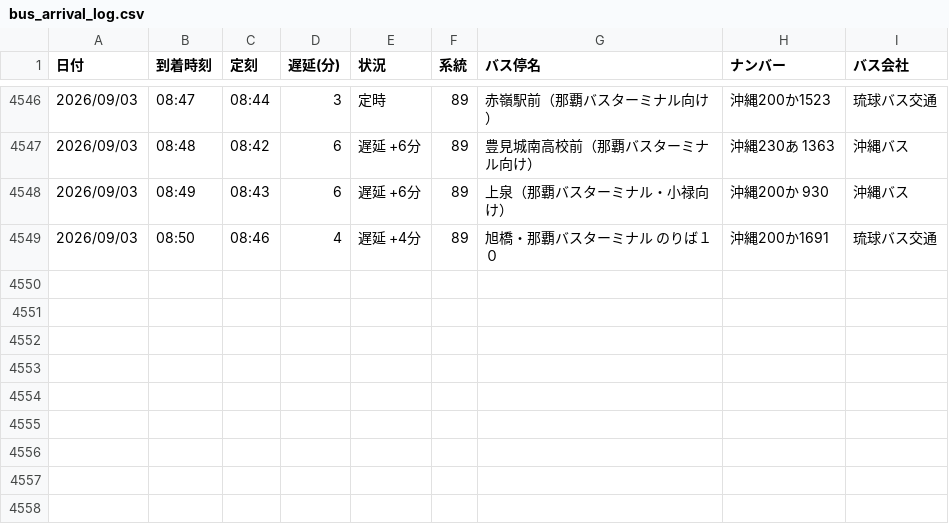
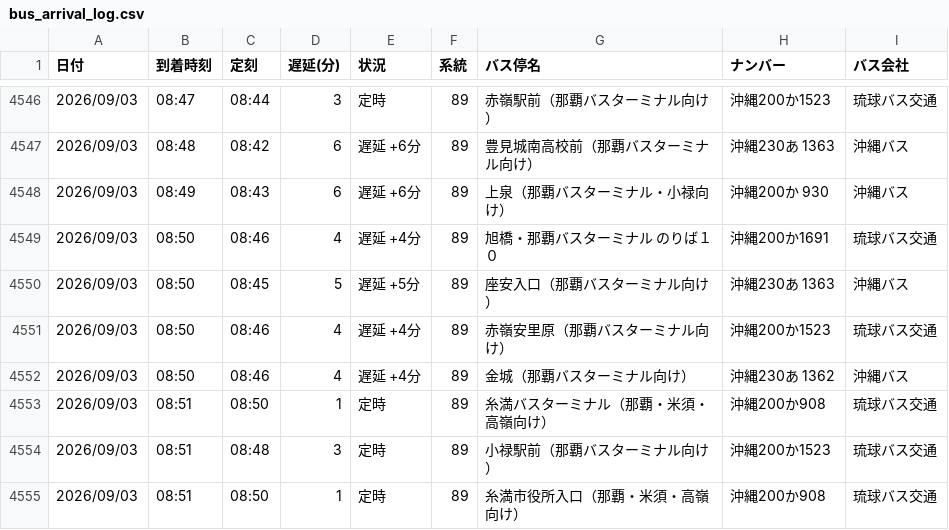
Before and after one commit to uy819/bus-tracker2, a CSV file: data/raw/89_up/bus_arrival_log.csv, drawn as a sheet; only a part is shown, gaps mark what is left out; the diff names each change by its address in the sheet, - before the commit and + after, or states it on an @@ line.

```diff
--- a/data/raw/89_up/bus_arrival_log.csv
+++ b/data/raw/89_up/bus_arrival_log.csv
+row 4550: 2026/09/03 | 08:50 | 08:45 | 5 | 遅延 +5分 | 89 | 座安入口（那覇バスターミナル向け） | 沖縄230あ 1363 | 沖縄バス
+row 4551: 2026/09/03 | 08:50 | 08:46 | 4 | 遅延 +4分 | 89 | 赤嶺安里原（那覇バスターミナル向け） | 沖縄200か1523 | 琉球バス交通
+row 4552: 2026/09/03 | 08:50 | 08:46 | 4 | 遅延 +4分 | 89 | 金城（那覇バスターミナル向け） | 沖縄230あ 1362 | 沖縄バス
+row 4553: 2026/09/03 | 08:51 | 08:50 | 1 | 定時 | 89 | 糸満バスターミナル（那覇・米須・高嶺向け） | 沖縄200か908 | 琉球バス交通
+row 4554: 2026/09/03 | 08:51 | 08:48 | 3 | 定時 | 89 | 小禄駅前（那覇バスターミナル向け） | 沖縄200か1523 | 琉球バス交通
+row 4555: 2026/09/03 | 08:51 | 08:50 | 1 | 定時 | 89 | 糸満市役所入口（那覇・米須・高嶺向け） | 沖縄200か908 | 琉球バス交通
```
Also changed, not shown: 1 other file.
